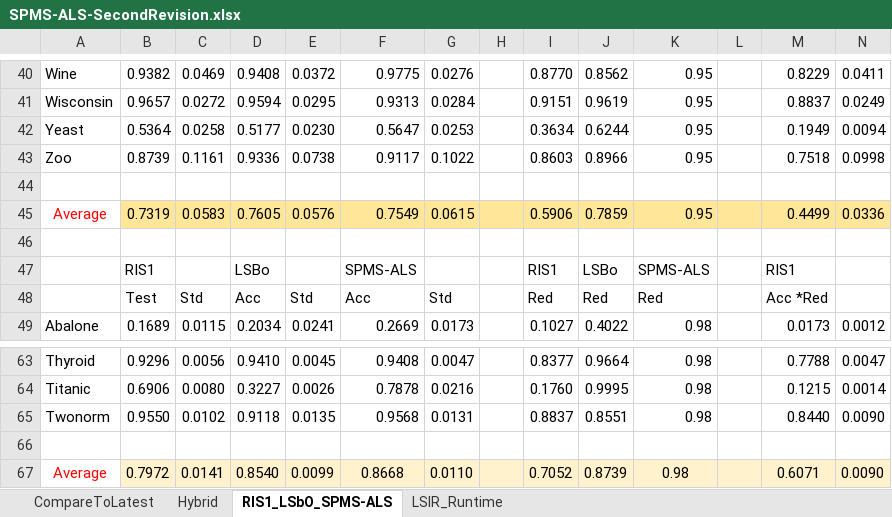
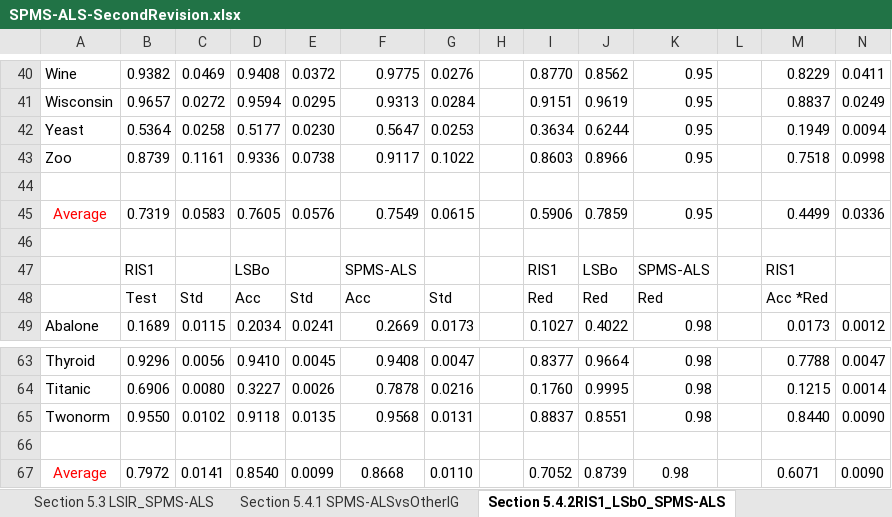
Before and after one commit to lehoanglam20000/SPMS-ALS, an Excel workbook: result/SPMS-ALS-SecondRevision.xlsx, sheet Section 5.4.2RIS1_LSbO_SPMS-ALS, drawn as a sheet; only a part is shown, gaps mark what is left out; values as stored, in another font and other column widths than the file's, no borders; the diff covers the shown part only; the diff names each change by its address in the sheet, - before the commit and + after, or states it on an @@ line.

```diff
--- a/result/SPMS-ALS-SecondRevision.xlsx (sheet Section 5.4.2RIS1_LSbO_SPMS-ALS)
+++ b/result/SPMS-ALS-SecondRevision.xlsx (sheet Section 5.4.2RIS1_LSbO_SPMS-ALS)
-sheet tab: CompareToLatest
+sheet tab: Section 5.4.1 SPMS-ALSvsOtherIG
-sheet tab: RIS1_LSbO_SPMS-ALS
+sheet tab: Section 5.4.2RIS1_LSbO_SPMS-ALS
+sheet tab: Section 5.3 LSIR_SPMS-ALS
-B45:N45 fill: #FFE699
+B45:N45 fill: none
-B67:N67 fill: #FFF2CC
+B67:N67 fill: none
```
Also changed, not shown: cell formats elsewhere in this sheet, sheet Section 5.2 LSIR_ALSIR_Runtime, other sheet tabs, formulas that keep their value.
